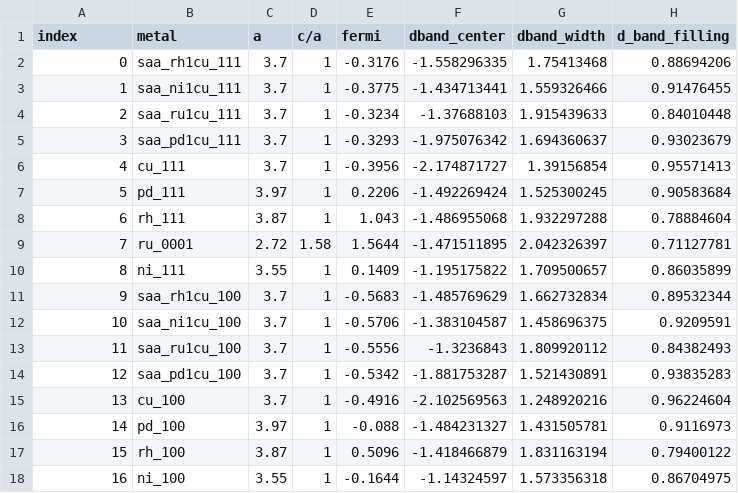
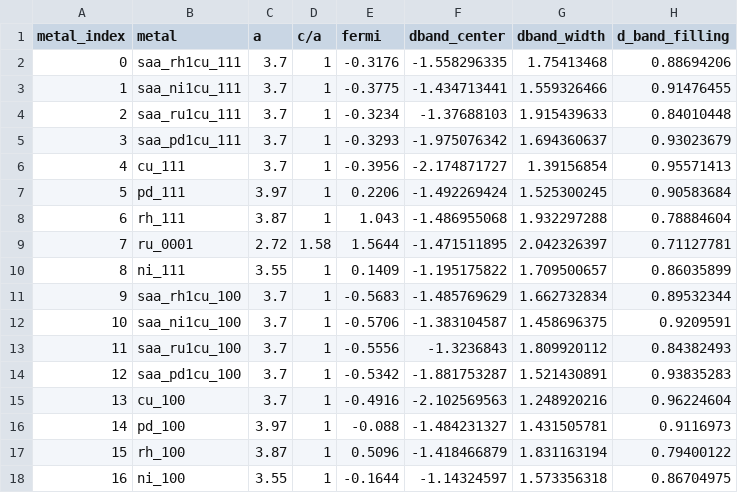
Before and after one commit to DeanMSweeney/nitrate-GC, a CSV file: gc-dft_analysis/data/aGC-DFT_data.csv, drawn as a sheet; only a part is shown; the diff names each change by its address in the sheet, - before the commit and + after, or states it on an @@ line.

```diff
--- a/gc-dft_analysis/data/aGC-DFT_data.csv
+++ b/gc-dft_analysis/data/aGC-DFT_data.csv
-A1: index
+A1: metal_index
```
Also changed, not shown: 16 other files.
